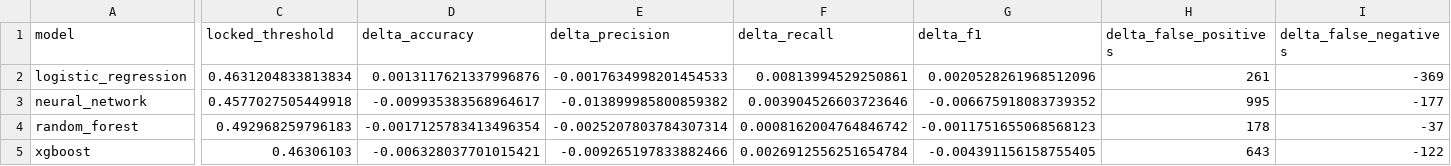
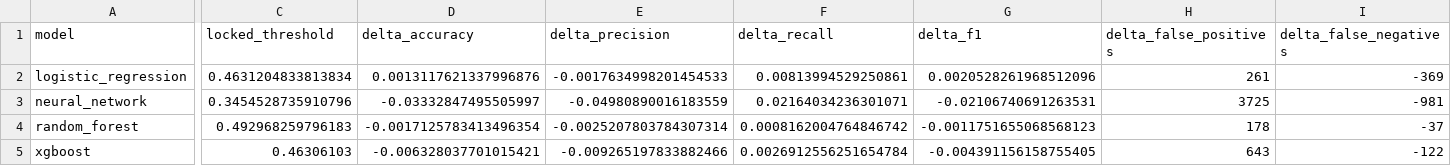
Before and after one commit to shivammmmg/network-intrusion-detection-ml, a CSV file: experiments/standardized_evaluation/final_test/default_vs_locked_threshold_deltas.csv, drawn as a sheet; only a part is shown, gaps mark what is left out; the diff covers the shown part only; the diff names each change by its address in the sheet, - before the commit and + after, or states it on an @@ line.

Commit message:
chore: refresh evaluation after NN reproducibility fix

```diff
--- a/experiments/standardized_evaluation/final_test/default_vs_locked_threshold_deltas.csv
+++ b/experiments/standardized_evaluation/final_test/default_vs_locked_threshold_deltas.csv
-C3 (locked_threshold): 0.4577027505449918
+C3 (locked_threshold): 0.3454528735910796
-D3 (delta_accuracy): -0.009935383568964617
+D3 (delta_accuracy): -0.03332847495505997
-E3 (delta_precision): -0.013899985800859382
+E3 (delta_precision): -0.04980890016183559
-F3 (delta_recall): 0.003904526603723646
+F3 (delta_recall): 0.02164034236301071
-G3 (delta_f1): -0.006675918083739352
+G3 (delta_f1): -0.02106740691263531
-H3 (delta_false_positives): 995
+H3 (delta_false_positives): 3725
-I3 (delta_false_negatives): -177
+I3 (delta_false_negatives): -981
```
Also changed, not shown: 2 edited cells elsewhere in this file, experiments/standardized_evaluation/final_test/test_default_threshold_comparison.csv, experiments/standardized_evaluation/final_test/test_locked_threshold_comparison.csv, 16 other files.
